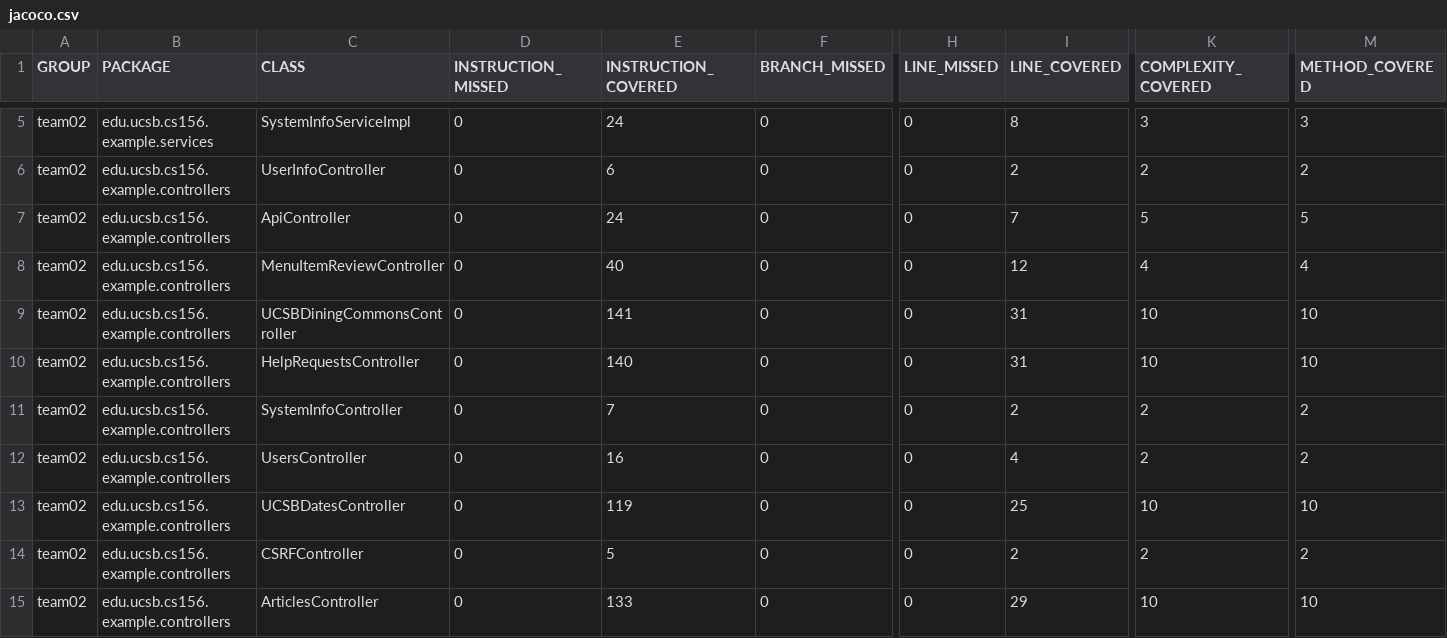
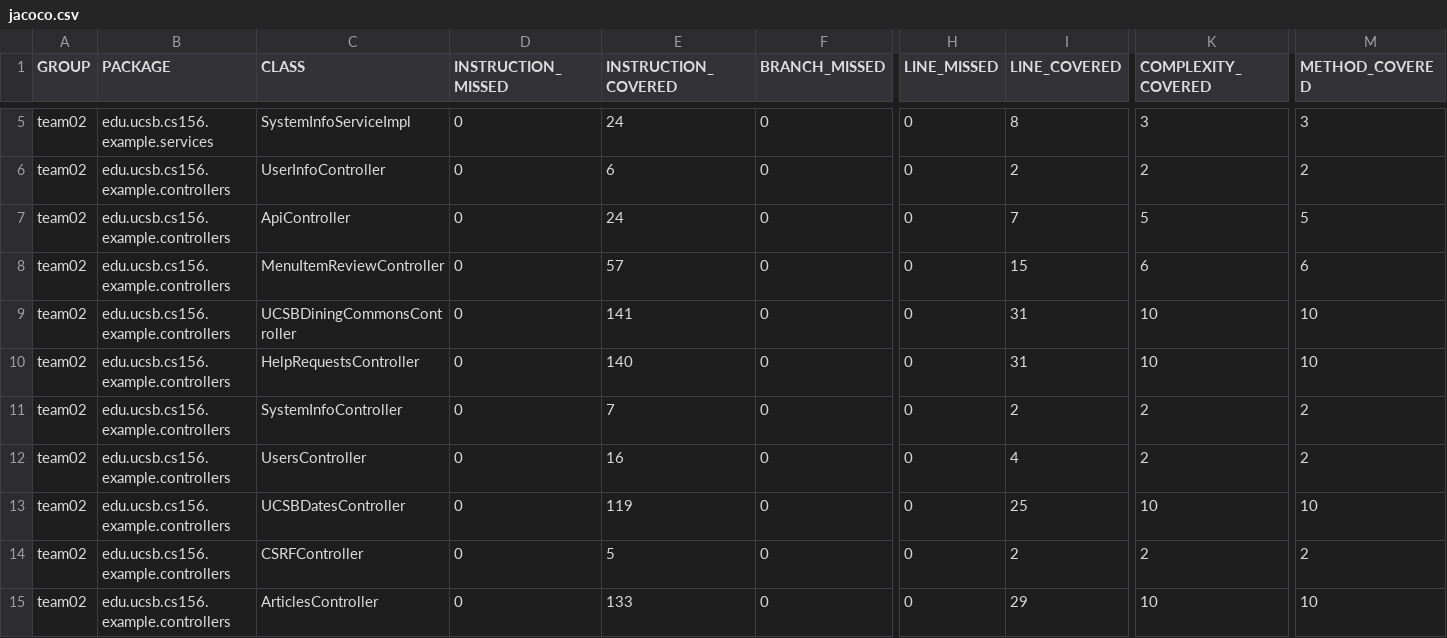
Before and after one commit to ucsb-cs156-s24/team02-s24-4pm-4, a CSV file: jacoco/jacoco.csv, drawn as a sheet; only a part is shown, gaps mark what is left out; the diff names each change by its address in the sheet, - before the commit and + after, or states it on an @@ line.

```diff
--- a/jacoco/jacoco.csv
+++ b/jacoco/jacoco.csv
-E8 (INSTRUCTION_COVERED): 40
+E8 (INSTRUCTION_COVERED): 57
-I8 (LINE_COVERED): 12
+I8 (LINE_COVERED): 15
-K8 (COMPLEXITY_COVERED): 4
+K8 (COMPLEXITY_COVERED): 6
-M8 (METHOD_COVERED): 4
+M8 (METHOD_COVERED): 6
```
Also changed, not shown: 7 other files.
